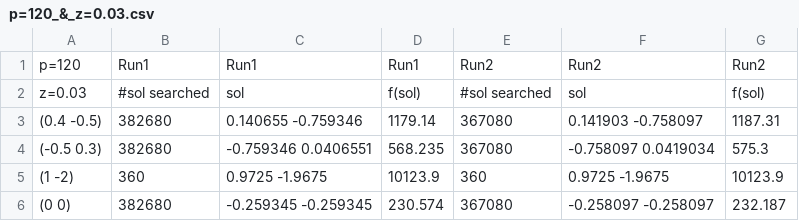
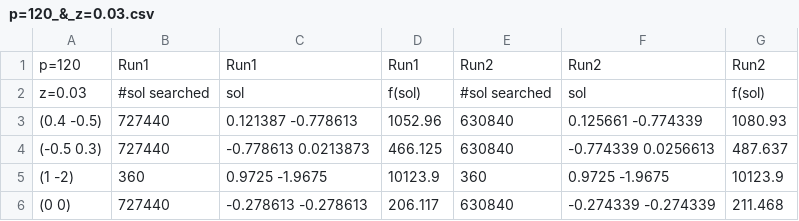
Before and after one commit to WolfEYc/2021Spring, a CSV file: RHC/p=120_&_z=0.03.csv, drawn as a sheet.

```diff
--- a/RHC/p=120_&_z=0.03.csv
+++ b/RHC/p=120_&_z=0.03.csv
@@ -2,5 +2,5 @@ p=120,Run1,Run1,Run1,Run2,Run2,Run2
 z=0.03,#sol searched,sol,f(sol),#sol searched,sol,f(sol)
-(0.4 -0.5),382680,0.140655 -0.759346,1179.14,367080,0.141903 -0.758097,1187.31
-(-0.5 0.3),382680,-0.759346 0.0406551,568.235,367080,-0.758097 0.0419034,575.3
+(0.4 -0.5),727440,0.121387 -0.778613,1052.96,630840,0.125661 -0.774339,1080.93
+(-0.5 0.3),727440,-0.778613 0.0213873,466.125,630840,-0.774339 0.0256613,487.637
 (1 -2),360,0.9725 -1.9675,10123.9,360,0.9725 -1.9675,10123.9
-(0 0),382680,-0.259345 -0.259345,230.574,367080,-0.258097 -0.258097,232.187
+(0 0),727440,-0.278613 -0.278613,206.117,630840,-0.274339 -0.274339,211.468
```
Also changed, not shown: RHC/p=30_&_z=0.03.csv, 1 other file.
